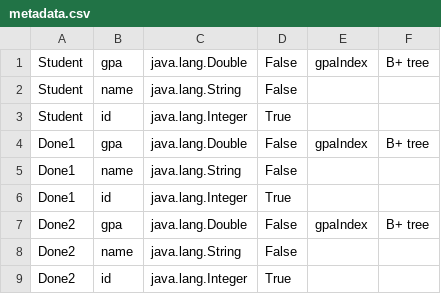
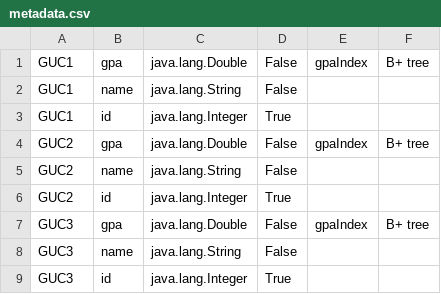
Before and after one commit to OmarKongo/DataBaseEngine, a CSV file: metadata.csv, drawn as a sheet.

```diff
--- a/metadata.csv
+++ b/metadata.csv
@@ -1,9 +1,9 @@
-"Student","gpa","java.lang.Double","False","gpaIndex","B+ tree"
-"Student","name","java.lang.String","False","",""
-"Student","id","java.lang.Integer","True","",""
-"Done1","gpa","java.lang.Double","False","gpaIndex","B+ tree"
-"Done1","name","java.lang.String","False","",""
-"Done1","id","java.lang.Integer","True","",""
-"Done2","gpa","java.lang.Double","False","gpaIndex","B+ tree"
-"Done2","name","java.lang.String","False","",""
-"Done2","id","java.lang.Integer","True","",""
+"GUC1","gpa","java.lang.Double","False","gpaIndex","B+ tree"
+"GUC1","name","java.lang.String","False","",""
+"GUC1","id","java.lang.Integer","True","",""
+"GUC2","gpa","java.lang.Double","False","gpaIndex","B+ tree"
+"GUC2","name","java.lang.String","False","",""
+"GUC2","id","java.lang.Integer","True","",""
+"GUC3","gpa","java.lang.Double","False","gpaIndex","B+ tree"
+"GUC3","name","java.lang.String","False","",""
+"GUC3","id","java.lang.Integer","True","",""
```
Also changed, not shown: 31 other files.
